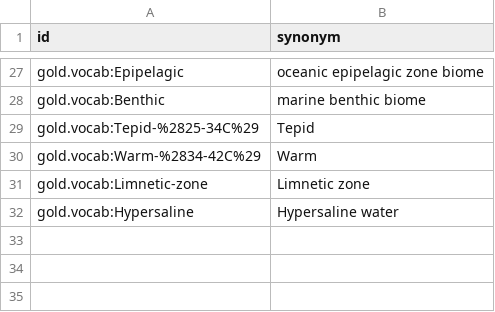
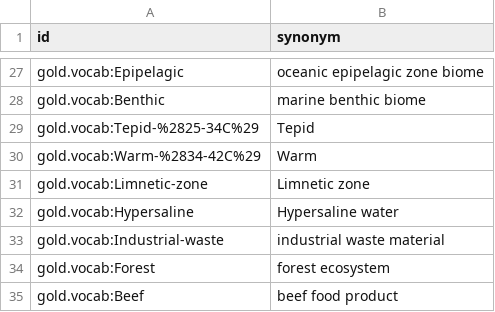
Before and after one commit to cmungall/gold-ontology, a TSV file: config/gold-env-synonyms.tsv, drawn as a sheet; only a part is shown, gaps mark what is left out.

```diff
--- a/config/gold-env-synonyms.tsv
+++ b/config/gold-env-synonyms.tsv
@@ -32 +32,4 @@ gold.vocab:Limnetic-zone	Limnetic zone
 gold.vocab:Hypersaline	Hypersaline water
+gold.vocab:Industrial-waste	industrial waste material
+gold.vocab:Forest	forest ecosystem
+gold.vocab:Beef	beef food product
```
Also changed, not shown: mappings/nomatch-gold-to-obo.sssom.tsv, 3 other files.
